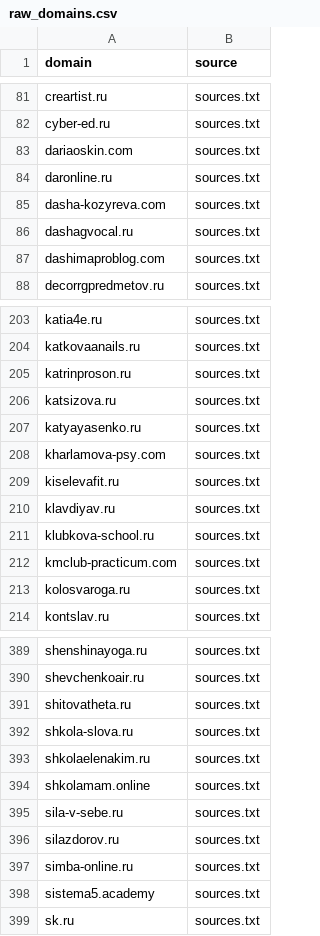
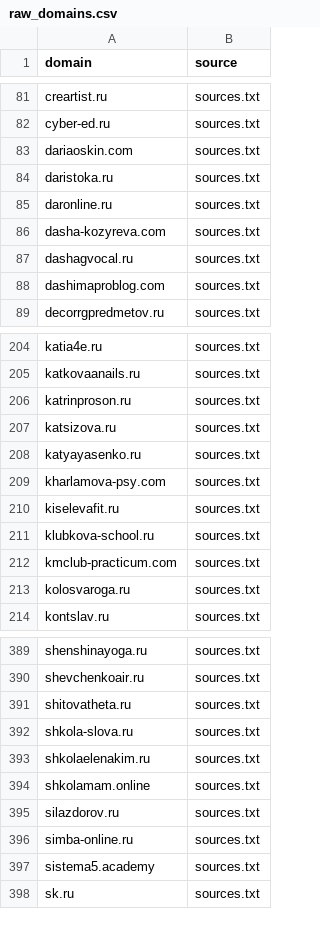
Before and after one commit to xlollypop22/rf-online-schools-registry., a CSV file: data/raw_domains.csv, drawn as a sheet; only a part is shown, gaps mark what is left out; removed rows and columns are numbered as before the commit, all else as after; the diff names each change by its address in the sheet, - before the commit and + after, or states it on an @@ line.

```diff
--- a/data/raw_domains.csv
+++ b/data/raw_domains.csv
+row 84: daristoka.ru | sources.txt
-row 210: klavdiyav.ru | sources.txt
-row 395: sila-v-sebe.ru | sources.txt
```
Also changed, not shown: data/registry_enriched.csv, data/registry_final.csv.
